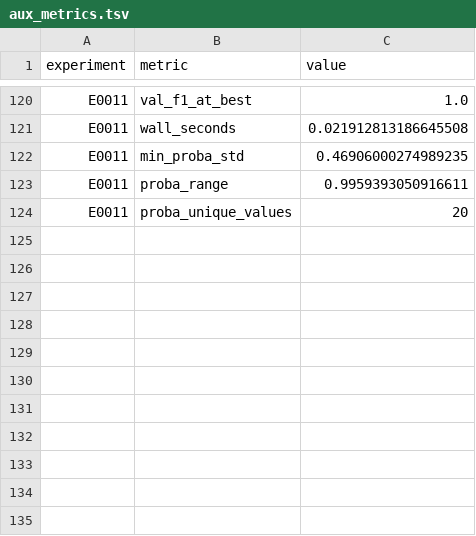
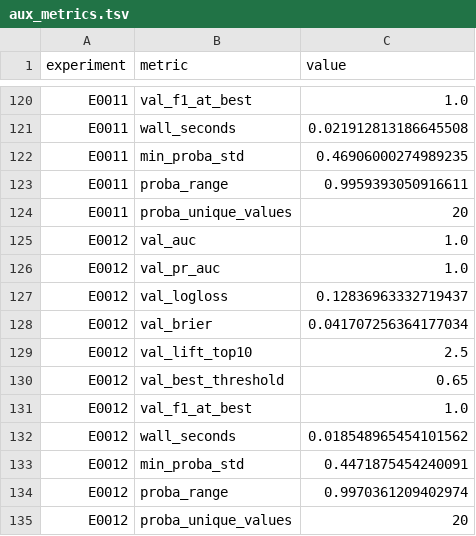
Before and after one commit to Xiang-Shan/klein-auto-research, a TSV file: studies/08-iris-rematch/aux_metrics.tsv, drawn as a sheet; only a part is shown, gaps mark what is left out.

```diff
--- a/studies/08-iris-rematch/aux_metrics.tsv
+++ b/studies/08-iris-rematch/aux_metrics.tsv
@@ -124 +124,12 @@ E0011	proba_range	0.9959393050916611
 E0011	proba_unique_values	20
+E0012	val_auc	1.0
+E0012	val_pr_auc	1.0
+E0012	val_logloss	0.12836963332719437
+E0012	val_brier	0.041707256364177034
+E0012	val_lift_top10	2.5
+E0012	val_best_threshold	0.65
+E0012	val_f1_at_best	1.0
+E0012	wall_seconds	0.018548965454101562
+E0012	min_proba_std	0.4471875454240091
+E0012	proba_range	0.9970361209402974
+E0012	proba_unique_values	20
```
Also changed, not shown: studies/08-iris-rematch/results.tsv, 5 other files.
